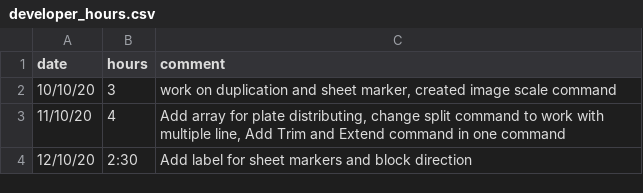
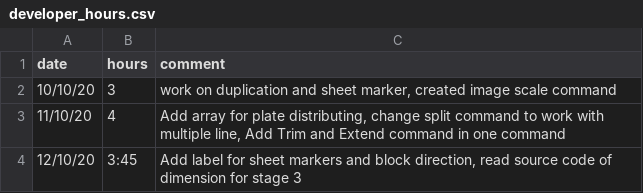
Before and after one commit to ebrahimraeyat/work_trace, a CSV file: developer_hours.csv, drawn as a sheet.

Commit message:
12-10-2020: Add 1:15 for reading source code of dimension for stage 3

```diff
--- a/developer_hours.csv
+++ b/developer_hours.csv
@@ -3,2 +3,2 @@ date; hours; comment
 11/10/20; 4; Add array for plate distributing, change split command to work with multiple line, Add Trim and Extend command in one command
-12/10/20; 2:30; Add label for sheet markers and block direction
+12/10/20; 3:45; Add label for sheet markers and block direction, read source code of dimension for stage 3
```
